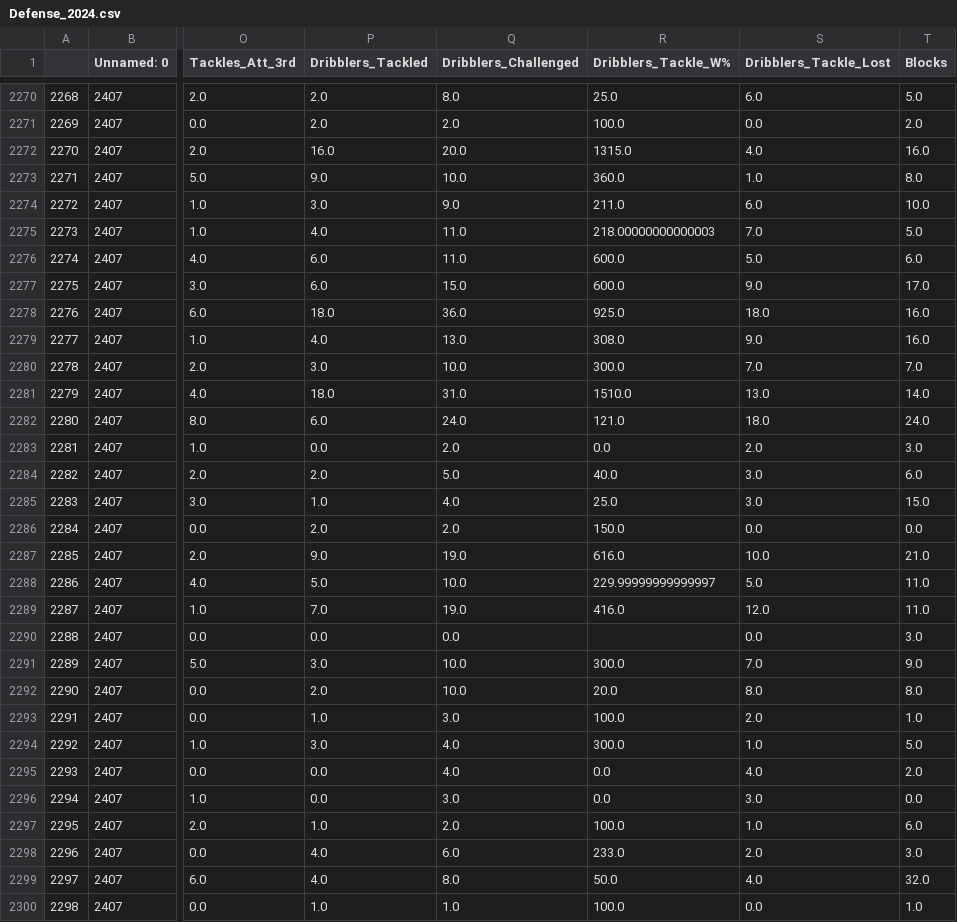
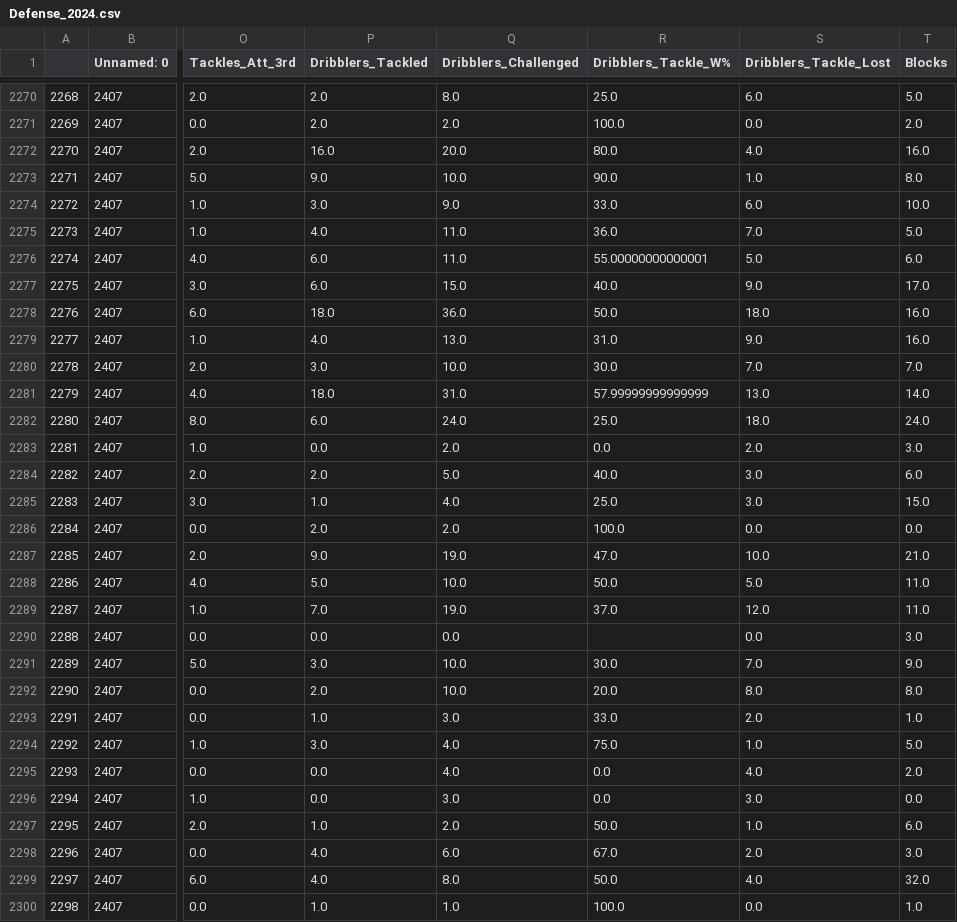
Before and after one commit to Hamdanovic98/Moneyball-for-Football-A-Data-Science-Approach-for-Recruiting-Players., a CSV file: Data Preparation/2024/Data Prepared/Defense_2024.csv, drawn as a sheet; only a part is shown, gaps mark what is left out; the diff covers the shown part only; the diff names each change by its address in the sheet, - before the commit and + after, or states it on an @@ line.

```diff
--- a/Data Preparation/2024/Data Prepared/Defense_2024.csv
+++ b/Data Preparation/2024/Data Prepared/Defense_2024.csv
-R2272 (Dribblers_Tackle_W%): 1315.0
+R2272 (Dribblers_Tackle_W%): 80.0
-R2273 (Dribblers_Tackle_W%): 360.0
+R2273 (Dribblers_Tackle_W%): 90.0
-R2274 (Dribblers_Tackle_W%): 211.0
+R2274 (Dribblers_Tackle_W%): 33.0
-R2275 (Dribblers_Tackle_W%): 218.00000000000003
+R2275 (Dribblers_Tackle_W%): 36.0
-R2276 (Dribblers_Tackle_W%): 600.0
+R2276 (Dribblers_Tackle_W%): 55.00000000000001
-R2277 (Dribblers_Tackle_W%): 600.0
+R2277 (Dribblers_Tackle_W%): 40.0
-R2278 (Dribblers_Tackle_W%): 925.0
+R2278 (Dribblers_Tackle_W%): 50.0
-R2279 (Dribblers_Tackle_W%): 308.0
+R2279 (Dribblers_Tackle_W%): 31.0
-R2280 (Dribblers_Tackle_W%): 300.0
+R2280 (Dribblers_Tackle_W%): 30.0
-R2281 (Dribblers_Tackle_W%): 1510.0
+R2281 (Dribblers_Tackle_W%): 57.99999999999999
-R2282 (Dribblers_Tackle_W%): 121.0
+R2282 (Dribblers_Tackle_W%): 25.0
-R2286 (Dribblers_Tackle_W%): 150.0
+R2286 (Dribblers_Tackle_W%): 100.0
-R2287 (Dribblers_Tackle_W%): 616.0
+R2287 (Dribblers_Tackle_W%): 47.0
-R2288 (Dribblers_Tackle_W%): 229.99999999999997
+R2288 (Dribblers_Tackle_W%): 50.0
-R2289 (Dribblers_Tackle_W%): 416.0
+R2289 (Dribblers_Tackle_W%): 37.0
-R2291 (Dribblers_Tackle_W%): 300.0
+R2291 (Dribblers_Tackle_W%): 30.0
-R2293 (Dribblers_Tackle_W%): 100.0
+R2293 (Dribblers_Tackle_W%): 33.0
-R2294 (Dribblers_Tackle_W%): 300.0
+R2294 (Dribblers_Tackle_W%): 75.0
-R2297 (Dribblers_Tackle_W%): 100.0
+R2297 (Dribblers_Tackle_W%): 50.0
-R2298 (Dribblers_Tackle_W%): 233.0
+R2298 (Dribblers_Tackle_W%): 67.0
```
Also changed, not shown: 75 edited cells elsewhere in this file, Data Preparation/2024/Data Prepared/Passing_2024.csv, Data Preparation/2024/Data Prepared/Possession_2024.csv, 12 other files.
